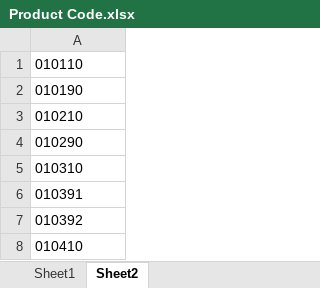
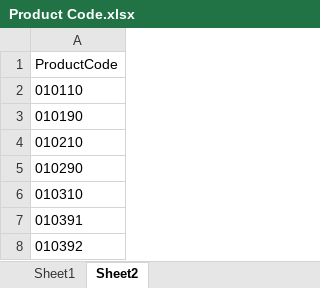
Before and after one commit to homa-abedin/TradeMap, an Excel workbook: Product Code.xlsx, sheet Sheet2, drawn as a sheet; only a part is shown; the shorter side is filled out with more unchanged rows; values as stored, in another font and other column widths than the file's, no borders; the diff names each change by its address in the sheet, - before the commit and + after, or states it on an @@ line.

Commit message:
fetch data from table For

```diff
--- a/Product Code.xlsx (sheet Sheet2)
+++ b/Product Code.xlsx (sheet Sheet2)
+row 1: ProductCode
```
Also changed, not shown: 4 other files.
